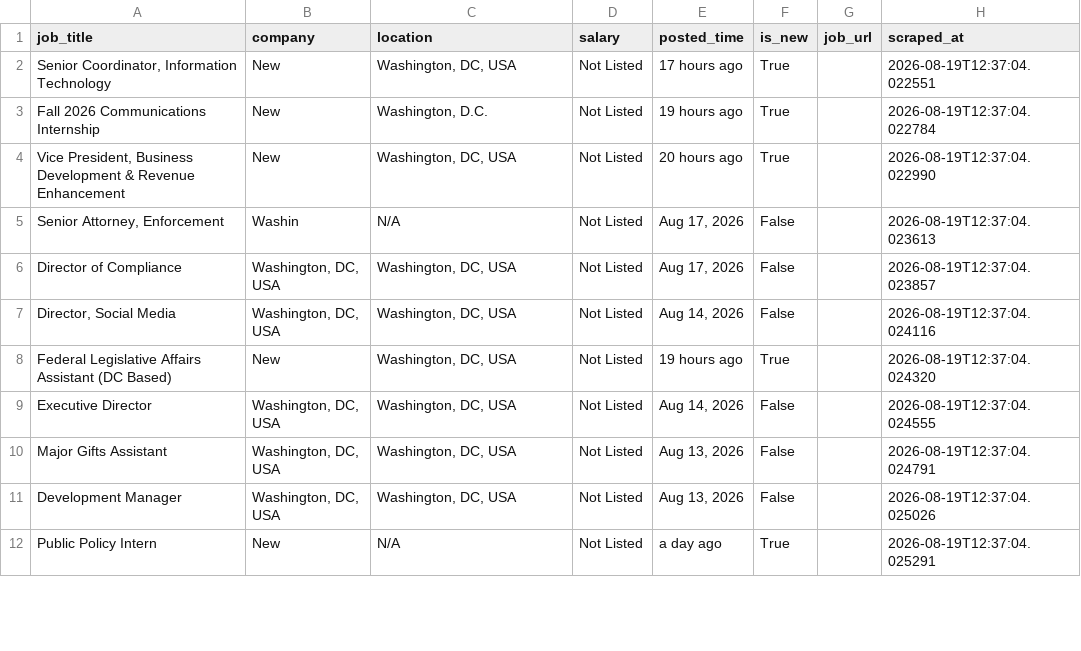
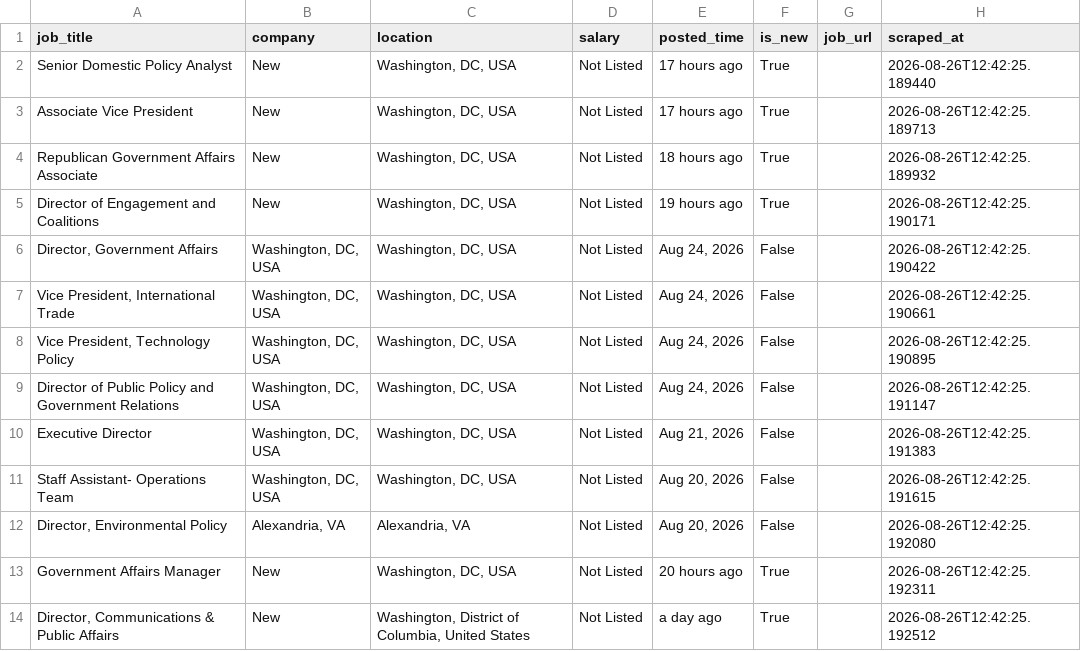
Before and after one commit to rexxgit/webscarpingportfolio, a CSV file: output/job_listings.csv, drawn as a sheet; only a part is shown; the diff covers the shown part only.

```diff
--- a/output/job_listings.csv
+++ b/output/job_listings.csv
@@ -1,12 +1,14 @@
 job_title,company,location,salary,posted_time,is_new,job_url,scraped_at
-"Senior Coordinator, Information Technology",New,"Washington, DC, USA",Not Listed,17 hours ago,True,,2026-08-19T12:37:04.022551
-Fall 2026 Communications Internship,New,"Washington, D.C.",Not Listed,19 hours ago,True,,2026-08-19T12:37:04.022784
-"Vice President, Business Development & Revenue Enhancement",New,"Washington, DC, USA",Not Listed,20 hours ago,True,,2026-08-19T12:37:04.022990
-"Senior Attorney, Enforcement",Washin,N/A,Not Listed,"Aug 17, 2026",False,,2026-08-19T12:37:04.023613
-Director of Compliance,"Washington, DC, USA","Washington, DC, USA",Not Listed,"Aug 17, 2026",False,,2026-08-19T12:37:04.023857
-"Director, Social Media","Washington, DC, USA","Washington, DC, USA",Not Listed,"Aug 14, 2026",False,,2026-08-19T12:37:04.024116
-Federal Legislative Affairs Assistant (DC Based),New,"Washington, DC, USA",Not Listed,19 hours ago,True,,2026-08-19T12:37:04.024320
-Executive Director,"Washington, DC, USA","Washington, DC, USA",Not Listed,"Aug 14, 2026",False,,2026-08-19T12:37:04.024555
-Major Gifts Assistant,"Washington, DC, USA","Washington, DC, USA",Not Listed,"Aug 13, 2026",False,,2026-08-19T12:37:04.024791
-Development Manager,"Washington, DC, USA","Washington, DC, USA",Not Listed,"Aug 13, 2026",False,,2026-08-19T12:37:04.025026
-Public Policy Intern,New,N/A,Not Listed,a day ago,True,,2026-08-19T12:37:04.025291
+Senior Domestic Policy Analyst,New,"Washington, DC, USA",Not Listed,17 hours ago,True,,2026-08-26T12:42:25.189440
+Associate Vice President,New,"Washington, DC, USA",Not Listed,17 hours ago,True,,2026-08-26T12:42:25.189713
+Republican Government Affairs Associate,New,"Washington, DC, USA",Not Listed,18 hours ago,True,,2026-08-26T12:42:25.189932
+Director of Engagement and Coalitions,New,"Washington, DC, USA",Not Listed,19 hours ago,True,,2026-08-26T12:42:25.190171
+"Director, Government Affairs","Washington, DC, USA","Washington, DC, USA",Not Listed,"Aug 24, 2026",False,,2026-08-26T12:42:25.190422
+"Vice President, International Trade","Washington, DC, USA","Washington, DC, USA",Not Listed,"Aug 24, 2026",False,,2026-08-26T12:42:25.190661
+"Vice President, Technology Policy","Washington, DC, USA","Washington, DC, USA",Not Listed,"Aug 24, 2026",False,,2026-08-26T12:42:25.190895
+Director of Public Policy and Government Relations,"Washington, DC, USA","Washington, DC, USA",Not Listed,"Aug 24, 2026",False,,2026-08-26T12:42:25.191147
+Executive Director,"Washington, DC, USA","Washington, DC, USA",Not Listed,"Aug 21, 2026",False,,2026-08-26T12:42:25.191383
+Staff Assistant- Operations Team,"Washington, DC, USA","Washington, DC, USA",Not Listed,"Aug 20, 2026",False,,2026-08-26T12:42:25.191615
+"Director, Environmental Policy","Alexandria, VA","Alexandria, VA",Not Listed,"Aug 20, 2026",False,,2026-08-26T12:42:25.192080
+Government Affairs Manager,New,"Washington, DC, USA",Not Listed,20 hours ago,True,,2026-08-26T12:42:25.192311
+"Director, Communications & Public Affairs",New,"Washington, District of Columbia, United States",Not Listed,a day ago,True,,2026-08-26T12:42:25.192512
```
Also changed, not shown: 2 removed rows and 18 edited cells elsewhere in this file, 1 other file.
